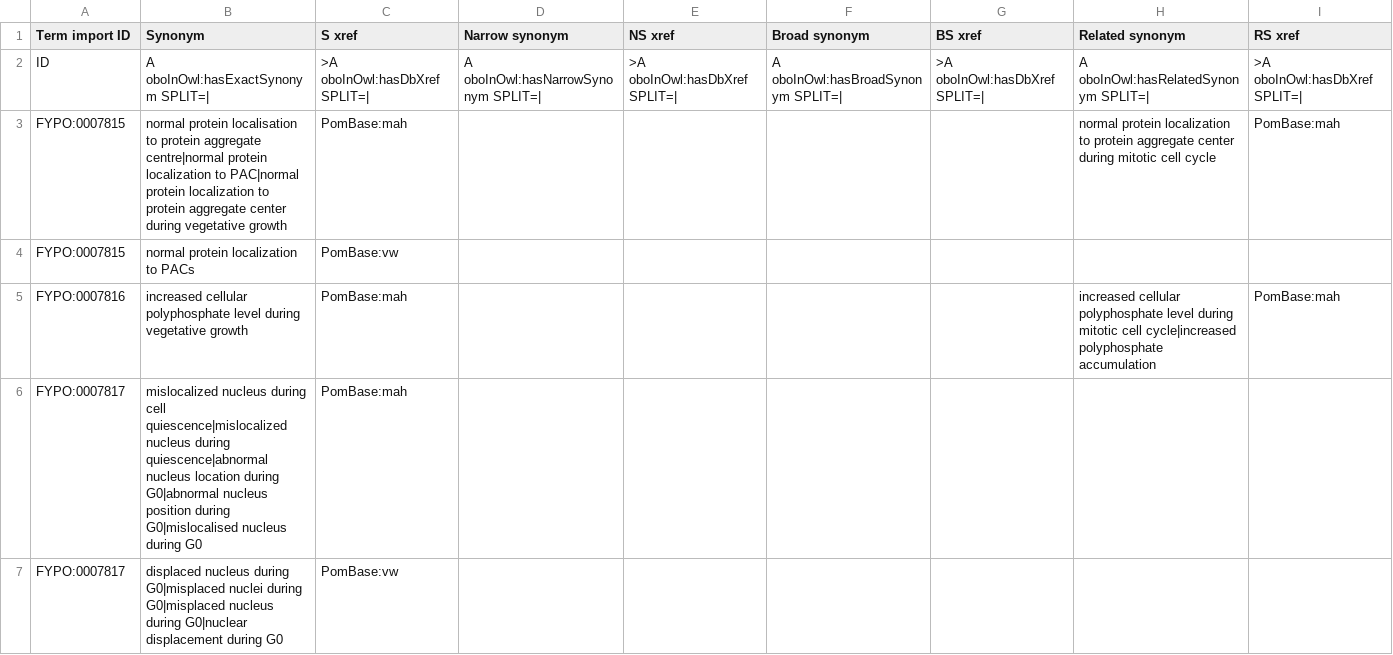
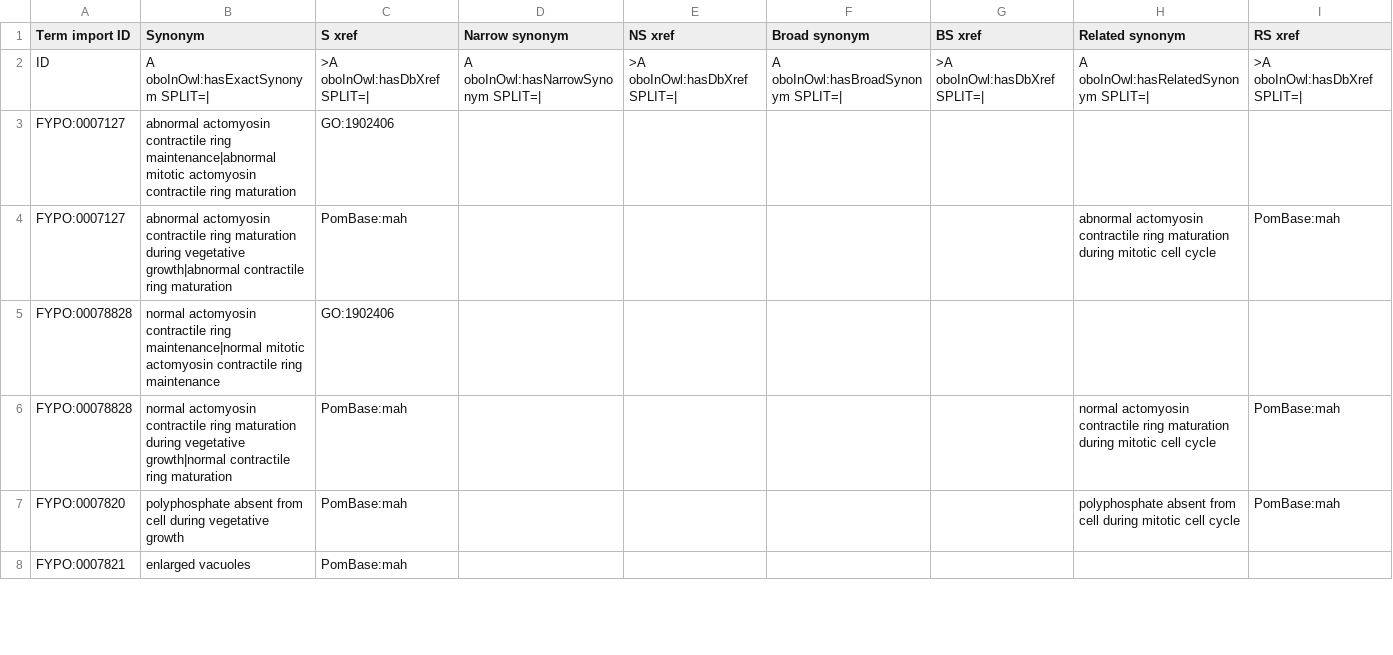
Before and after one commit to pombase/fypo, a TSV file: src/templates/bulk_synonyms.tsv, drawn as a sheet; only a part is shown; the diff covers the shown part only.

```diff
--- a/src/templates/bulk_synonyms.tsv
+++ b/src/templates/bulk_synonyms.tsv
@@ -2,6 +2,7 @@ Term import ID	Synonym	S xref	Narrow synonym	NS xref	Broad synonym	BS xref	Relat
 ID	A oboInOwl:hasExactSynonym SPLIT=|	>A oboInOwl:hasDbXref SPLIT=|	A oboInOwl:hasNarrowSynonym SPLIT=|	>A oboInOwl:hasDbXref SPLIT=|	A oboInOwl:hasBroadSynonym SPLIT=|	>A oboInOwl:hasDbXref SPLIT=|	A oboInOwl:hasRelatedSynonym SPLIT=|	>A oboInOwl:hasDbXref SPLIT=|
-FYPO:0007815	normal protein localisation to protein aggregate centre|normal protein localization to PAC|normal protein localization to protein aggregate center during vegetative growth	PomBase:mah					normal protein localization to protein aggregate center during mitotic cell cycle	PomBase:mah
-FYPO:0007815	normal protein localization to PACs	PomBase:vw						
-FYPO:0007816	increased cellular polyphosphate level during vegetative growth	PomBase:mah					increased cellular polyphosphate level during mitotic cell cycle|increased polyphosphate accumulation	PomBase:mah
-FYPO:0007817	mislocalized nucleus during cell quiescence|mislocalized nucleus during quiescence|abnormal nucleus location during G0|abnormal nucleus position during G0|mislocalised nucleus during G0	PomBase:mah
-FYPO:0007817	displaced nucleus during G0|misplaced nuclei during G0|misplaced nucleus during G0|nuclear displacement during G0	PomBase:vw
+FYPO:0007127	abnormal actomyosin contractile ring maintenance|abnormal mitotic actomyosin contractile ring maturation	GO:1902406						
+FYPO:0007127	abnormal actomyosin contractile ring maturation during vegetative growth|abnormal contractile ring maturation	PomBase:mah					abnormal actomyosin contractile ring maturation during mitotic cell cycle	PomBase:mah
+FYPO:00078828	normal actomyosin contractile ring maintenance|normal mitotic actomyosin contractile ring maintenance	GO:1902406						
+FYPO:00078828	normal actomyosin contractile ring maturation during vegetative growth|normal contractile ring maturation	PomBase:mah					normal actomyosin contractile ring maturation during mitotic cell cycle	PomBase:mah
+FYPO:0007820	polyphosphate absent from cell during vegetative growth	PomBase:mah					polyphosphate absent from cell during mitotic cell cycle	PomBase:mah
+FYPO:0007821	enlarged vacuoles	PomBase:mah						
```
Also changed, not shown: 6 added rows, 1 removed row and 2 edited cells elsewhere in this file, reports/fypo-edit.obo-obo-report.tsv, src/ontology/reports/fypo-edit.obo-obo-report.tsv, 53 other files.
